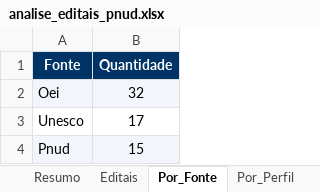
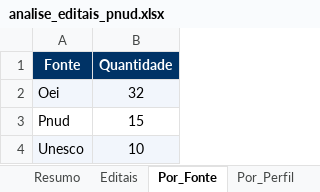
Before and after one commit to jorgel-mendes/analise-editais, an Excel workbook: analise_editais_pnud.xlsx, sheet Por_Fonte, drawn as a sheet; values as stored, in another font and other column widths than the file's, no borders; removed rows and columns are numbered as before the commit, all else as after; the diff names each change by its address in the sheet, - before the commit and + after, or states it on an @@ line.

```diff
--- a/analise_editais_pnud.xlsx (sheet Por_Fonte)
+++ b/analise_editais_pnud.xlsx (sheet Por_Fonte)
-row 3: Unesco | 17
-A3:B3 fill: #F2F6FC
+A3:B3 fill: none
+row 4: Unesco | 10
```
Also changed, not shown: sheet Editais, sheet Resumo, sheet Por_Orgao, sheet Por_Area, sheet Por_Perfil, sheet Perfis, 1 more sheet, 5 other files.
